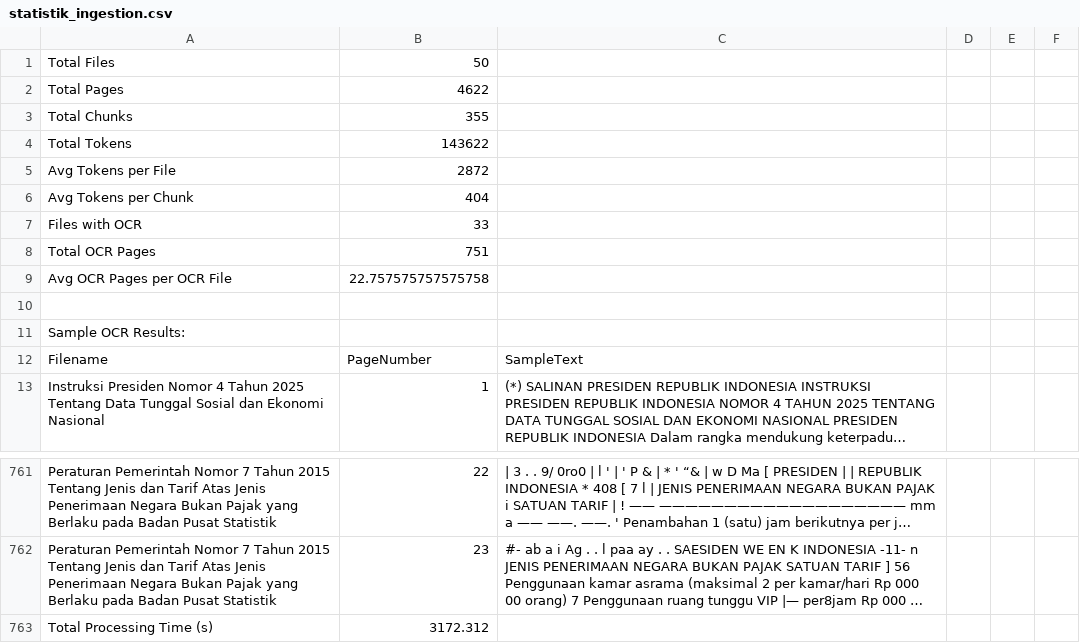
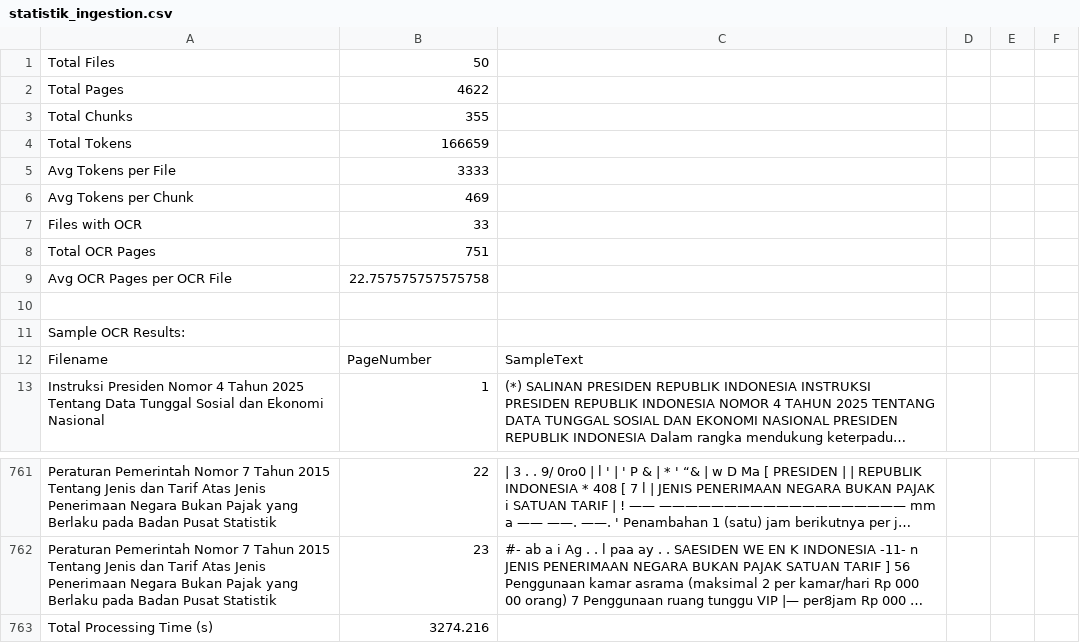
Before and after one commit to pantauya/spring-ai, a CSV file: statistik_ingestion.csv, drawn as a sheet; only a part is shown, gaps mark what is left out; long unchanged cells end in …; the diff names each change by its address in the sheet, - before the commit and + after, or states it on an @@ line.

```diff
--- a/statistik_ingestion.csv
+++ b/statistik_ingestion.csv
-B4: 143622
+B4: 166659
-B5: 2872
+B5: 3333
-B6: 404
+B6: 469
-B763: 3172.312
+B763: 3274.216
```
Also changed, not shown: 52 other files.
